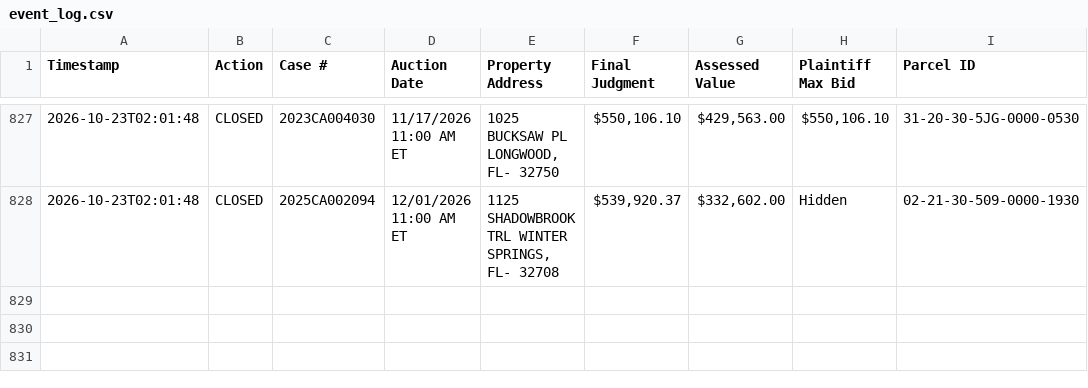
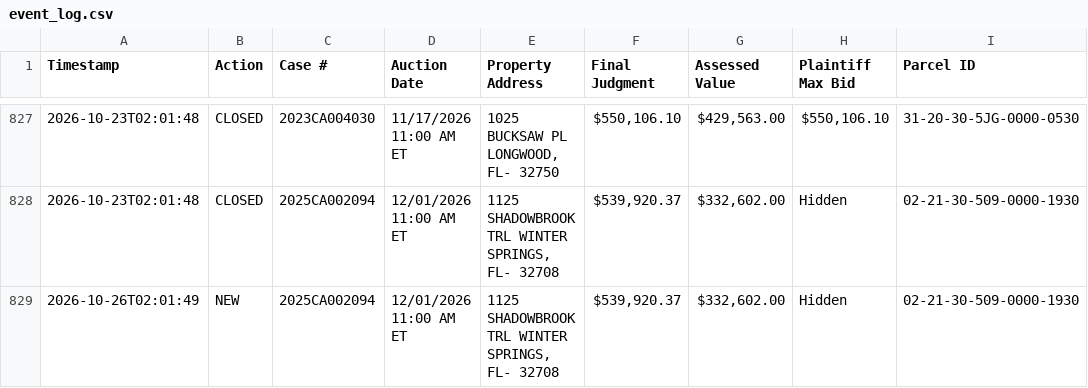
Before and after one commit to figlesias7/realforeclose-seminole, a CSV file: data/event_log.csv, drawn as a sheet; only a part is shown, gaps mark what is left out.

```diff
--- a/data/event_log.csv
+++ b/data/event_log.csv
@@ -828 +828,2 @@ Timestamp,Action,Case #,Auction Date,Property Address,Final Judgment,Assessed Va
 2026-10-23T02:01:48,CLOSED,2025CA002094,12/01/2026 11:00 AM ET,"1125 SHADOWBROOK TRL WINTER SPRINGS, FL- 32708","$539,920.37","$332,602.00",Hidden,02-21-30-509-0000-1930
+2026-10-26T02:01:49,NEW,2025CA002094,12/01/2026 11:00 AM ET,"1125 SHADOWBROOK TRL WINTER SPRINGS, FL- 32708","$539,920.37","$332,602.00",Hidden,02-21-30-509-0000-1930
```
Also changed, not shown: data/active_foreclosures.csv, 3 other files.
